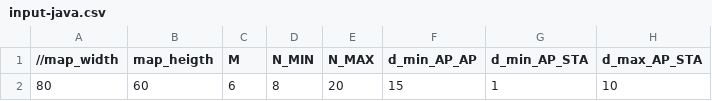
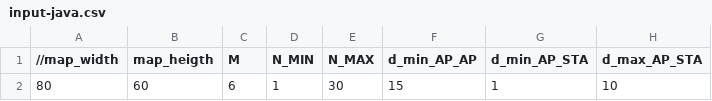
Before and after one commit to bhu1-103/cappy, a CSV file: step1/input-java.csv, drawn as a sheet; only a part is shown; the diff names each change by its address in the sheet, - before the commit and + after, or states it on an @@ line.

```diff
--- a/step1/input-java.csv
+++ b/step1/input-java.csv
-D2 (N_MIN): 8
+D2 (N_MIN): 1
-E2 (N_MAX): 20
+E2 (N_MAX): 30
```
Also changed, not shown: 3 other files.
